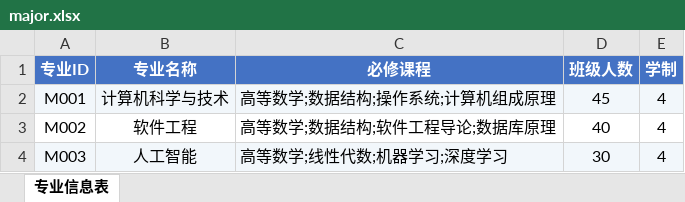
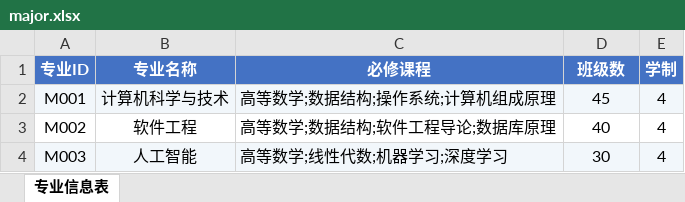
Before and after one commit to puyu111/school_demo, an Excel workbook: src/main/resources/major.xlsx, sheet 专业信息表, drawn as a sheet; only a part is shown; values as stored, in another font and other column widths than the file's, no borders; the diff names each change by its address in the sheet, - before the commit and + after, or states it on an @@ line.

Commit message:
excel

```diff
--- a/src/main/resources/major.xlsx (sheet 专业信息表)
+++ b/src/main/resources/major.xlsx (sheet 专业信息表)
-D1: 班级人数
+D1: 班级数
```
Also changed, not shown: 9 other files.
